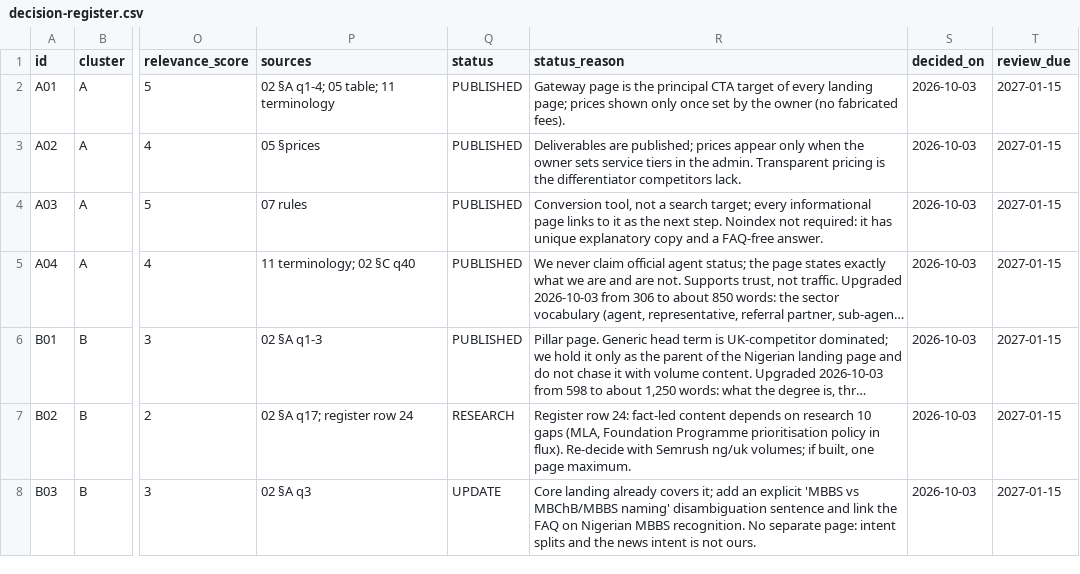
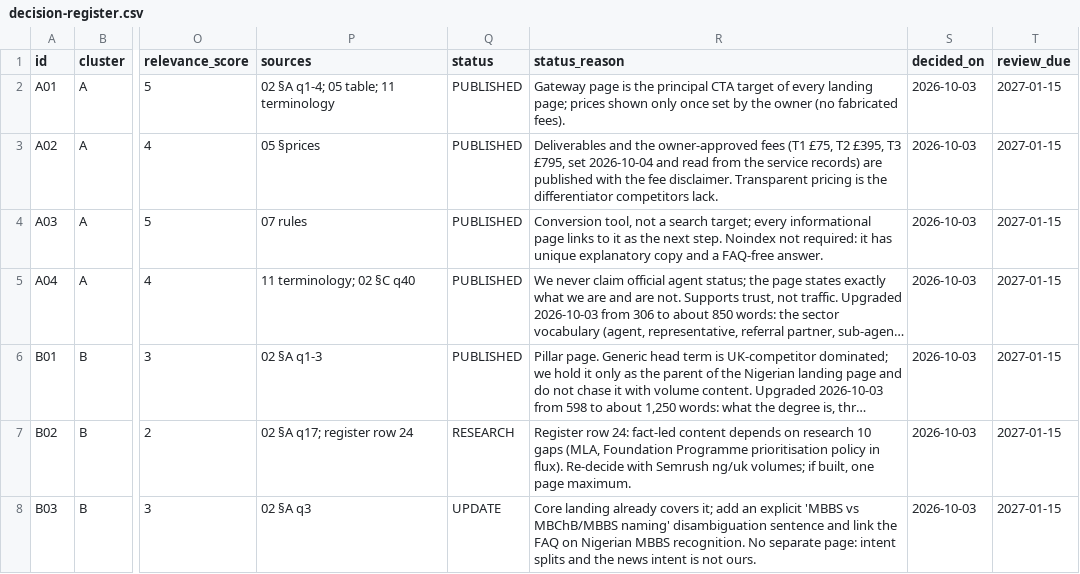
Before and after one commit to bigbossua/studymedicineuknigeria, a CSV file: data/seo/decision-register.csv, drawn as a sheet; only a part is shown, gaps mark what is left out; long unchanged cells end in …; the diff names each change by its address in the sheet, - before the commit and + after, or states it on an @@ line.

```diff
--- a/data/seo/decision-register.csv
+++ b/data/seo/decision-register.csv
-R3 (status_reason): Deliverables are published; prices appear only when the owner sets service tiers in the admin. Transparent pricing…
+R3 (status_reason): Deliverables and the owner-approved fees (T1 £75, T2 £395, T3 £795, set 2026-10-04 and read from the service records) are published with the fee disclaimer. Transparent pricing…
```
Also changed, not shown: 44 other files.
